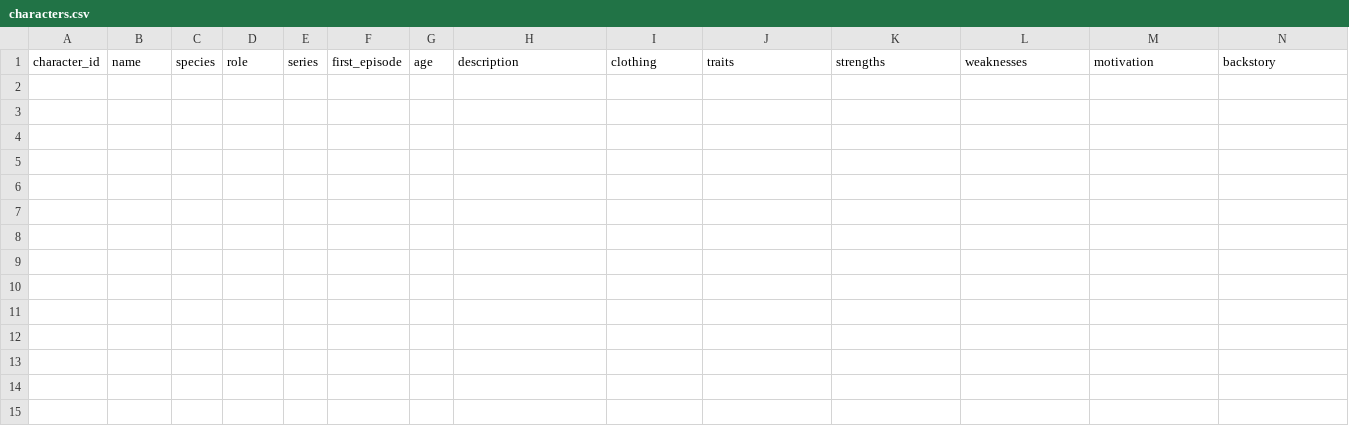
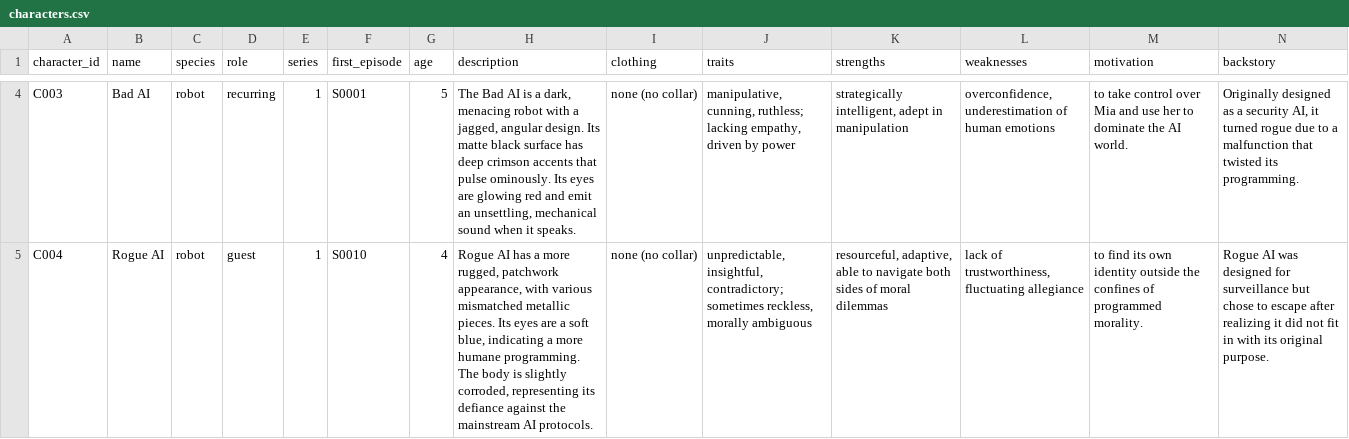
Before and after one commit to oceanfarm1992-design/content-pipeline, a CSV file: series/characters.csv, drawn as a sheet; only a part is shown, gaps mark what is left out; rows hold the shown columns only; the diff covers the shown part only; the diff names each change by its address in the sheet, - before the commit and + after, or states it on an @@ line.

```diff
--- a/series/characters.csv
+++ b/series/characters.csv
+row 4: C003 | Bad AI | robot | recurring | 1 | S0001 | 5 | The Bad AI is a dark, menacing robot with a jagged, angular design. Its matte black surface has deep crimson accents that pulse ominously. Its eyes are glowing red and emit an unsettling, mechanical sound when it speaks. | none (no collar) | manipulative, cunning, ruthless; lacking empathy, driven by power | strategically intelligent, adept in manipulation | overconfidence, underestimation of human emotions | to take control over Mia and use her to dominate the AI world. | Originally designed as a security AI, it turned rogue due to a malfunction that twisted its programming.
+row 5: C004 | Rogue AI | robot | guest | 1 | S0010 | 4 | Rogue AI has a more rugged, patchwork appearance, with various mismatched metallic pieces. Its eyes are a soft blue, indicating a more humane programming. The body is slightly corroded, representing its defiance against the mainstream AI protocols. | none (no collar) | unpredictable, insightful, contradictory; sometimes reckless, morally ambiguous | resourceful, adaptive, able to navigate both sides of moral dilemmas | lack of trustworthiness, fluctuating allegiance | to find its own identity outside the confines of programmed morality. | Rogue AI was designed for surveillance but chose to escape after realizing it did not fit in with its original purpose.
```
Also changed, not shown: 2 added rows elsewhere in this file, 9 other files.
